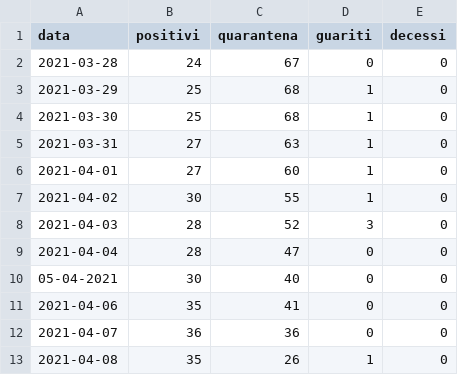
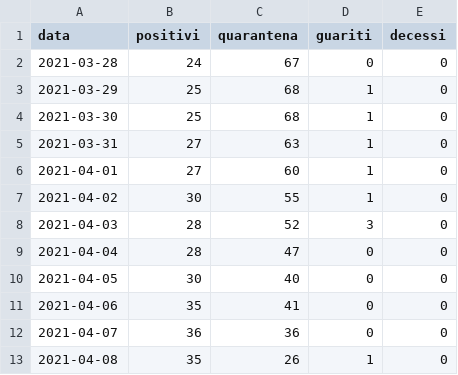
Before and after one commit to ComuneDiCalascibetta/CovidCalascibetta, a CSV file: DashBoardCovid.csv, drawn as a sheet.

Commit message:
Update DashBoardCovid.csv

```diff
--- a/DashBoardCovid.csv
+++ b/DashBoardCovid.csv
@@ -9,3 +9,3 @@ data,positivi,quarantena,guariti,decessi
 2021-04-04,28,47,0,0
-05-04-2021,30,40,0,0
+2021-04-05,30,40,0,0
 2021-04-06,35,41,0,0
```
